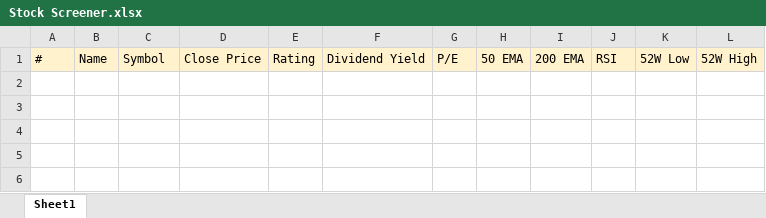
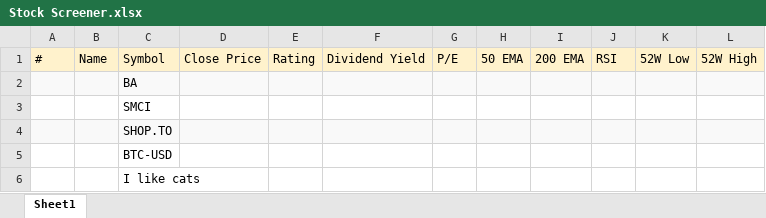
Before and after one commit to spencerbxb/Excel-Stock-Screener, an Excel workbook: Stock Screener.xlsx, sheet Sheet1, drawn as a sheet; values as stored, in another font and other column widths than the file's, no borders; the diff names each change by its address in the sheet, - before the commit and + after, or states it on an @@ line.

```diff
--- a/Stock Screener.xlsx (sheet Sheet1)
+++ b/Stock Screener.xlsx (sheet Sheet1)
+row 2:  |  | BA
+row 3:  |  | SMCI
+row 4:  |  | SHOP.TO
+row 5:  |  | BTC-USD
+row 6:  |  | I like cats
```
Also changed, not shown: 5 other files.
